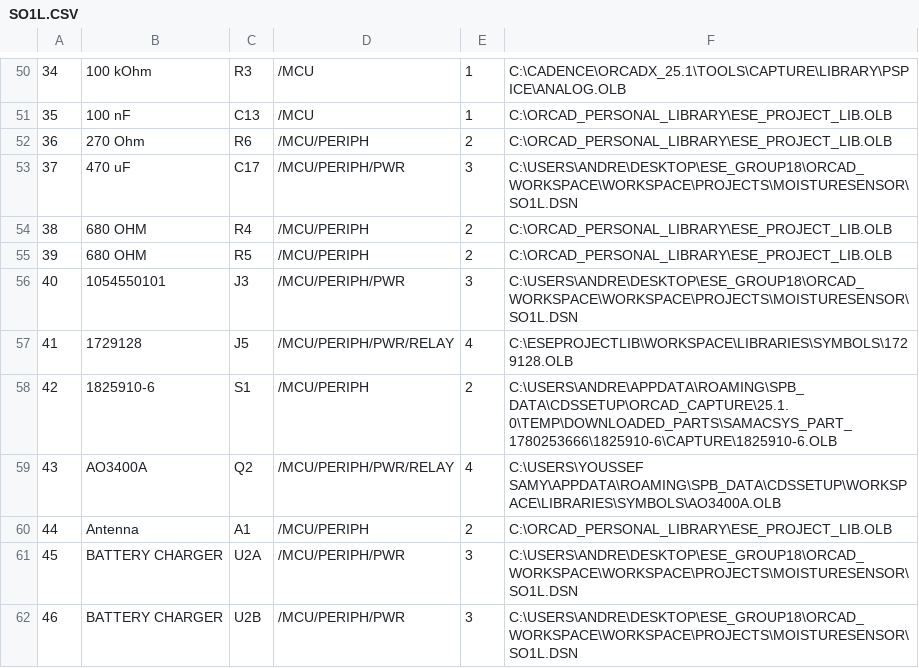
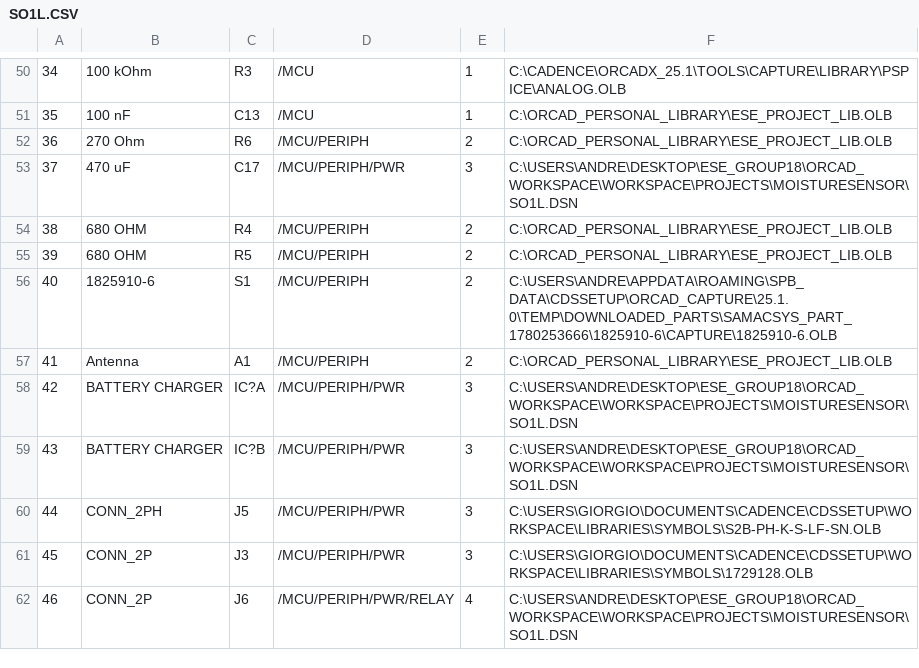
Before and after one commit to andreunifi/Orcad_Backup, a CSV file: Orcad_Workspace/workspace/projects/moisturesensor/SO1L.CSV, drawn as a sheet; only a part is shown, gaps mark what is left out; the diff covers the shown part only; the diff names each change by its address in the sheet, - before the commit and + after, or states it on an @@ line.

```diff
--- a/Orcad_Workspace/workspace/projects/moisturesensor/SO1L.CSV
+++ b/Orcad_Workspace/workspace/projects/moisturesensor/SO1L.CSV
-B56: 1054550101
+B56: 1825910-6
-C56: J3
+C56: S1
-D56: /MCU/PERIPH/PWR
+D56: /MCU/PERIPH
-E56: 3
+E56: 2
-F56: C:\USERS\ANDRE\DESKTOP\ESE_GROUP18\ORCAD_WORKSPACE\WORKSPACE\PROJECTS\MOISTURESENSOR\SO1L.DSN
+F56: C:\USERS\ANDRE\APPDATA\ROAMING\SPB_DATA\CDSSETUP\ORCAD_CAPTURE\25.1.0\TEMP\DOWNLOADED_PARTS\SAMACSYS_PART_1780253666\1825910-6\CAPTURE\1825910-6.OLB
-B57: 1729128
+B57: Antenna
-C57: J5
+C57: A1
-D57: /MCU/PERIPH/PWR/RELAY
+D57: /MCU/PERIPH
-E57: 4
+E57: 2
-F57: C:\ESEPROJECTLIB\WORKSPACE\LIBRARIES\SYMBOLS\1729128.OLB
+F57: C:\ORCAD_PERSONAL_LIBRARY\ESE_PROJECT_LIB.OLB
-B58: 1825910-6
+B58: BATTERY CHARGER
-C58: S1
+C58: IC?A
-D58: /MCU/PERIPH
+D58: /MCU/PERIPH/PWR
-E58: 2
+E58: 3
-F58: C:\USERS\ANDRE\APPDATA\ROAMING\SPB_DATA\CDSSETUP\ORCAD_CAPTURE\25.1.0\TEMP\DOWNLOADED_PARTS\SAMACSYS_PART_1780253666\1825910-6\CAPTURE\1825910-6.OLB
+F58: C:\USERS\ANDRE\DESKTOP\ESE_GROUP18\ORCAD_WORKSPACE\WORKSPACE\PROJECTS\MOISTURESENSOR\SO1L.DSN
-B59: AO3400A
+B59: BATTERY CHARGER
-C59: Q2
+C59: IC?B
-D59: /MCU/PERIPH/PWR/RELAY
+D59: /MCU/PERIPH/PWR
-E59: 4
+E59: 3
-F59: C:\USERS\YOUSSEF SAMY\APPDATA\ROAMING\SPB_DATA\CDSSETUP\WORKSPACE\LIBRARIES\SYMBOLS\AO3400A.OLB
+F59: C:\USERS\ANDRE\DESKTOP\ESE_GROUP18\ORCAD_WORKSPACE\WORKSPACE\PROJECTS\MOISTURESENSOR\SO1L.DSN
-B60: Antenna
+B60: CONN_2PH
-C60: A1
+C60: J5
-D60: /MCU/PERIPH
+D60: /MCU/PERIPH/PWR
-E60: 2
+E60: 3
-F60: C:\ORCAD_PERSONAL_LIBRARY\ESE_PROJECT_LIB.OLB
+F60: C:\USERS\GIORGIO\DOCUMENTS\CADENCE\CDSSETUP\WORKSPACE\LIBRARIES\SYMBOLS\S2B-PH-K-S-LF-SN.OLB
-B61:B62: BATTERY CHARGER
+B61:B62: CONN_2P
-C61: U2A
+C61: J3
-F61: C:\USERS\ANDRE\DESKTOP\ESE_GROUP18\ORCAD_WORKSPACE\WORKSPACE\PROJECTS\MOISTURESENSOR\SO1L.DSN
+F61: C:\USERS\GIORGIO\DOCUMENTS\CADENCE\CDSSETUP\WORKSPACE\LIBRARIES\SYMBOLS\1729128.OLB
-C62: U2B
+C62: J6
-D62: /MCU/PERIPH/PWR
+D62: /MCU/PERIPH/PWR/RELAY
-E62: 3
+E62: 4
```
Also changed, not shown: 42 edited cells elsewhere in this file, Orcad_Workspace/workspace/projects/moisturesensor/so1l_output/bom.sch.csv, Orcad_Workspace/workspace/projects/moisturesensor/so1l_output/srceng.bom.sch.csv, 48 other files.
